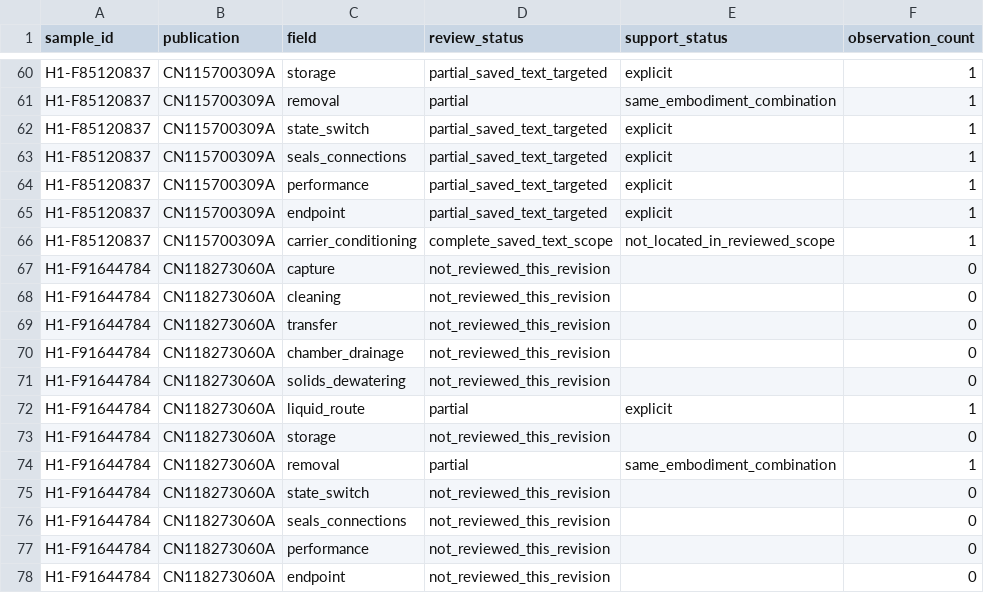
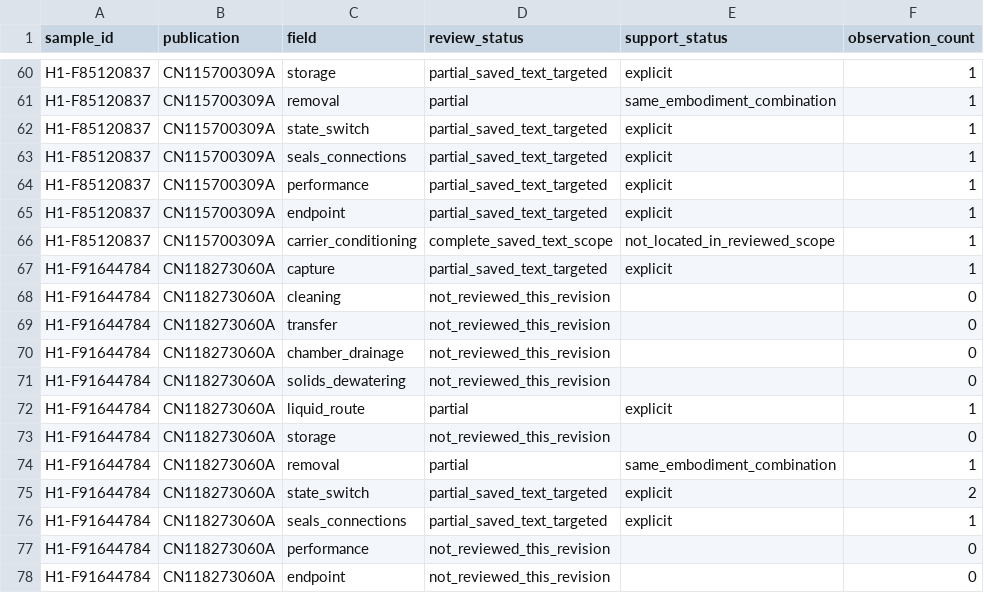
Before and after one commit to tianhuojeff/h1-microfiber-study, a CSV file: corrections/20260929_r1/data/review_coverage.csv, drawn as a sheet; only a part is shown, gaps mark what is left out.

Commit message:
Review CN118273060 positive filter, lock and seal source paths

```diff
--- a/corrections/20260929_r1/data/review_coverage.csv
+++ b/corrections/20260929_r1/data/review_coverage.csv
@@ -66,3 +66,3 @@ H1-F85120837,CN115700309A,endpoint,partial_saved_text_targeted,explicit,1
 H1-F85120837,CN115700309A,carrier_conditioning,complete_saved_text_scope,not_located_in_reviewed_scope,1
-H1-F91644784,CN118273060A,capture,not_reviewed_this_revision,,0
+H1-F91644784,CN118273060A,capture,partial_saved_text_targeted,explicit,1
 H1-F91644784,CN118273060A,cleaning,not_reviewed_this_revision,,0
@@ -74,4 +74,4 @@ H1-F91644784,CN118273060A,storage,not_reviewed_this_revision,,0
 H1-F91644784,CN118273060A,removal,partial,same_embodiment_combination,1
-H1-F91644784,CN118273060A,state_switch,not_reviewed_this_revision,,0
-H1-F91644784,CN118273060A,seals_connections,not_reviewed_this_revision,,0
+H1-F91644784,CN118273060A,state_switch,partial_saved_text_targeted,explicit,2
+H1-F91644784,CN118273060A,seals_connections,partial_saved_text_targeted,explicit,1
 H1-F91644784,CN118273060A,performance,not_reviewed_this_revision,,0
```
Also changed, not shown: 7 other files.
